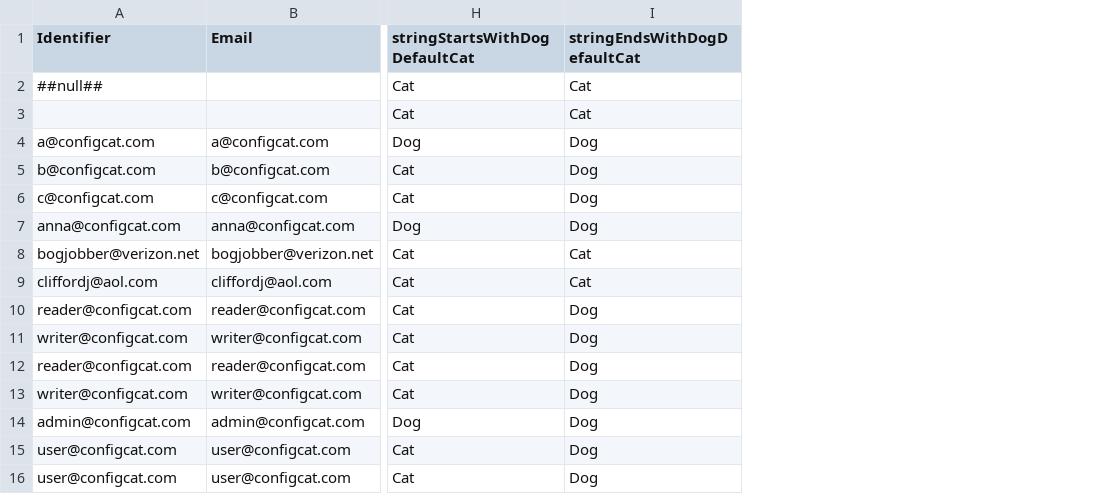
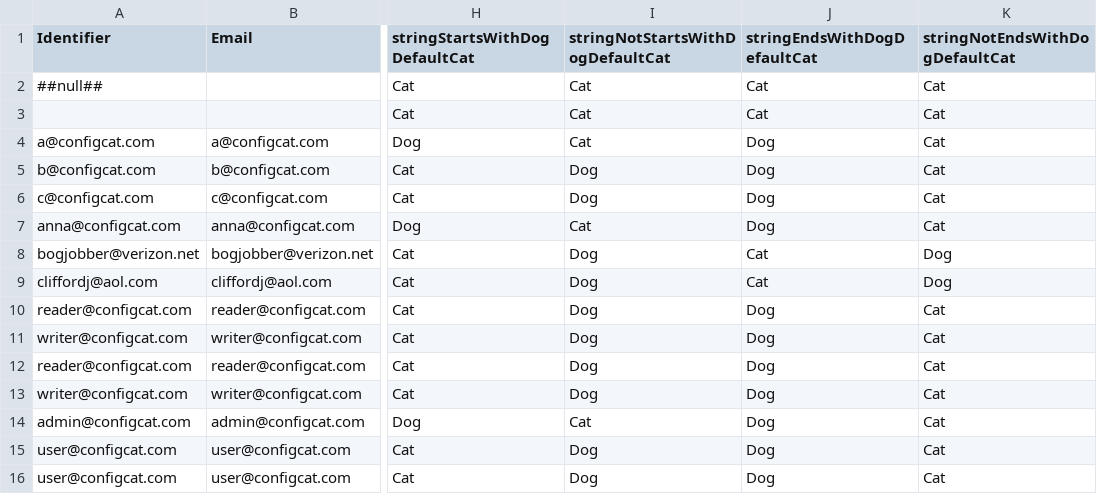
Before and after one commit to configcat/python-sdk, a CSV file: configcatclienttests/data/testmatrix_comparators_v6.csv, drawn as a sheet; only a part is shown, gaps mark what is left out; the diff names each change by its address in the sheet, - before the commit and + after, or states it on an @@ line.

Commit message:
NOT STARTS WITH ANY OF (hashed), NOT ENDS WITH ANY OF (hashed) comparators

```diff
--- a/configcatclienttests/data/testmatrix_comparators_v6.csv
+++ b/configcatclienttests/data/testmatrix_comparators_v6.csv
+column I (stringNotStartsWithDogDefaultCat), rows 2-16: Cat | Cat | Cat | Dog | Dog | Cat | Dog | Dog | Dog | Dog | Dog | Dog | Cat | Dog | Dog
+column K (stringNotEndsWithDogDefaultCat), rows 2-16: Cat | Cat | Cat | Cat | Cat | Cat | Dog | Dog | Cat | Cat | Cat | Cat | Cat | Cat | Cat
```
Also changed, not shown: 1 other file.
